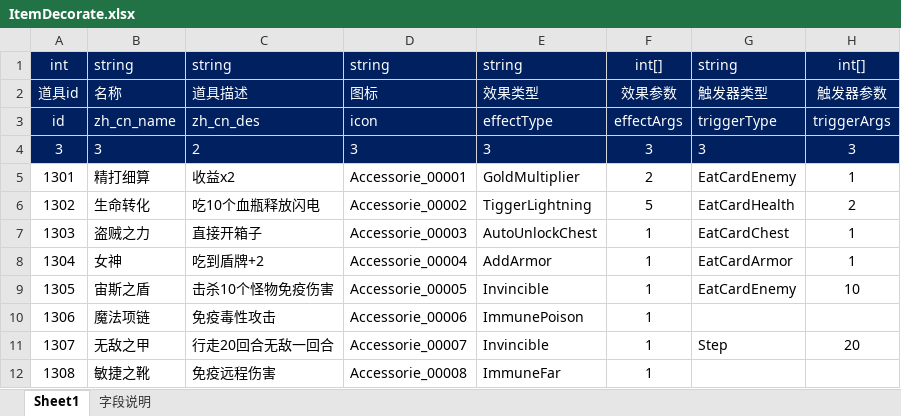
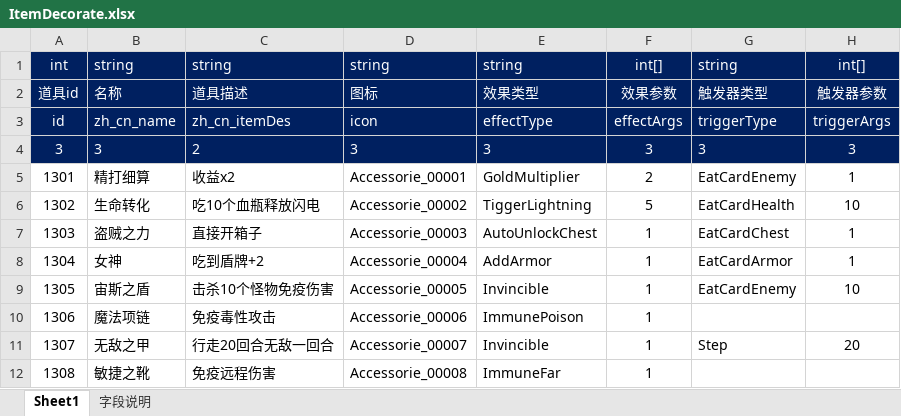
Before and after one commit to ihaiucom/ihaiu.blog, an Excel workbook: web/PirateCardsLayaGame/design/Config/Common/ItemDecorate.xlsx, sheet Sheet1, drawn as a sheet; values as stored, in another font and other column widths than the file's, no borders; conditional formats not drawn; the diff names each change by its address in the sheet, - before the commit and + after, or states it on an @@ line.

```diff
--- a/web/PirateCardsLayaGame/design/Config/Common/ItemDecorate.xlsx (sheet Sheet1)
+++ b/web/PirateCardsLayaGame/design/Config/Common/ItemDecorate.xlsx (sheet Sheet1)
-C3: zh_cn_des
+C3: zh_cn_itemDes
-H6: 2
+H6: 10
```
Also changed, not shown: web/PirateCardsLayaGame/design/Config/Common/Card.xlsx, web/PirateCardsLayaGame/design/Config/Common/ItemConsume.xlsx, 25 other files.
